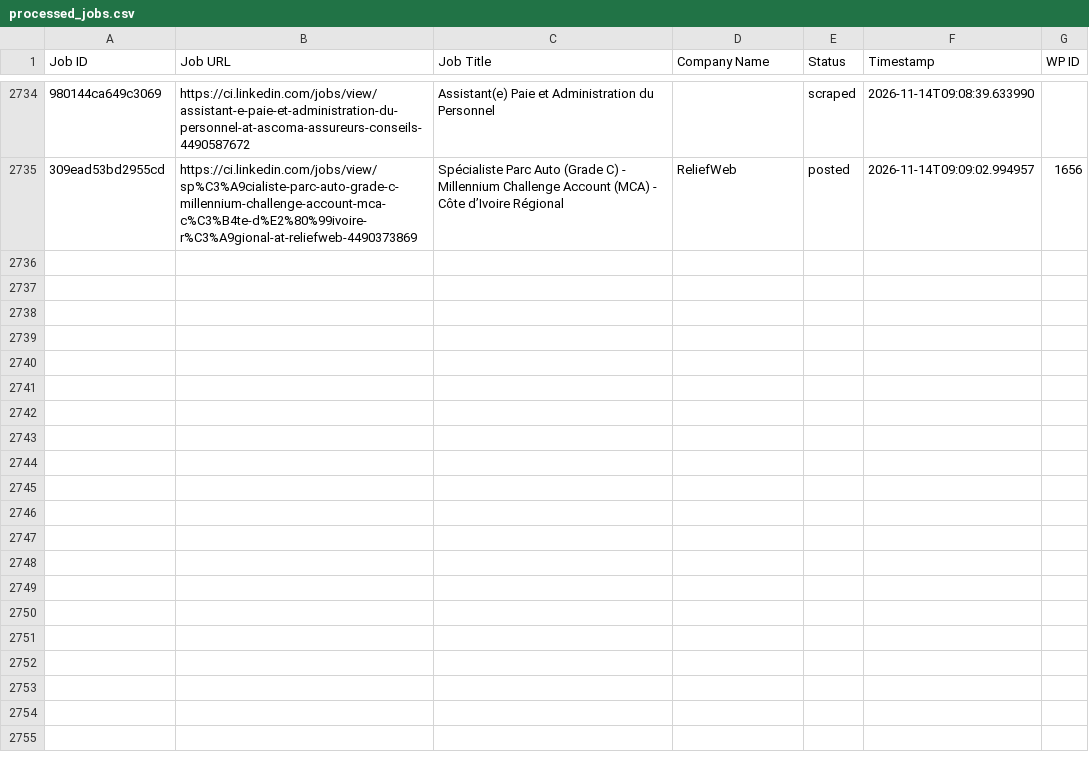
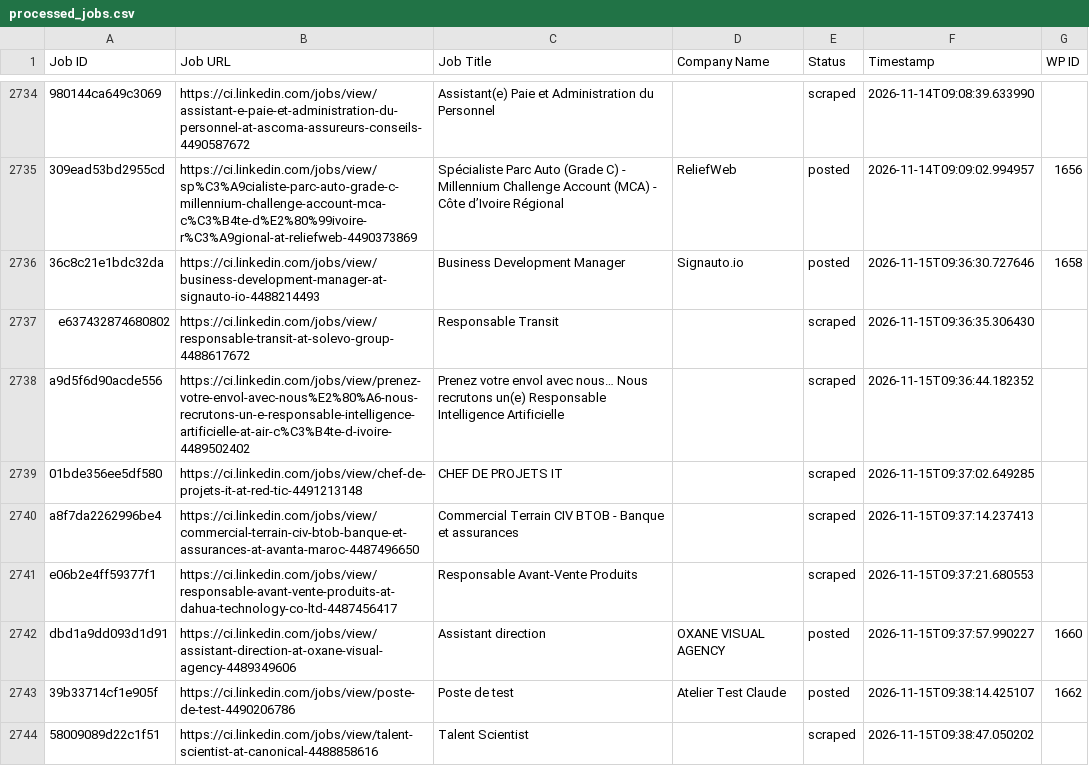
Before and after one commit to mimusdesign/ci, a CSV file: processed_jobs.csv, drawn as a sheet; only a part is shown, gaps mark what is left out; the diff names each change by its address in the sheet, - before the commit and + after, or states it on an @@ line.

```diff
--- a/processed_jobs.csv
+++ b/processed_jobs.csv
+row 2736: 36c8c21e1bdc32da | https://ci.linkedin.com/jobs/view/business-development-manager-at-signauto-io-4488214493 | Business Development Manager | Signauto.io | posted | 2026-11-15T09:36:30.727646 | 1658
+row 2737: e637432874680802 | https://ci.linkedin.com/jobs/view/responsable-transit-at-solevo-group-4488617672 | Responsable Transit |  | scraped | 2026-11-15T09:36:35.306430
+row 2738: a9d5f6d90acde556 | https://ci.linkedin.com/jobs/view/prenez-votre-envol-avec-nous%E2%80%A6-nous-recrutons-un-e-responsable-intelligence-artificielle-at-air-c%C3%B4te-d-ivoire-4489502402 | Prenez votre envol avec nous… Nous recrutons un(e) Responsable Intelligence Artificielle |  | scraped | 2026-11-15T09:36:44.182352
+row 2739: 01bde356ee5df580 | https://ci.linkedin.com/jobs/view/chef-de-projets-it-at-red-tic-4491213148 | CHEF DE PROJETS IT |  | scraped | 2026-11-15T09:37:02.649285
+row 2740: a8f7da2262996be4 | https://ci.linkedin.com/jobs/view/commercial-terrain-civ-btob-banque-et-assurances-at-avanta-maroc-4487496650 | Commercial Terrain CIV BTOB - Banque et assurances |  | scraped | 2026-11-15T09:37:14.237413
+row 2741: e06b2e4ff59377f1 | https://ci.linkedin.com/jobs/view/responsable-avant-vente-produits-at-dahua-technology-co-ltd-4487456417 | Responsable Avant-Vente Produits |  | scraped | 2026-11-15T09:37:21.680553
+row 2742: dbd1a9dd093d1d91 | https://ci.linkedin.com/jobs/view/assistant-direction-at-oxane-visual-agency-4489349606 | Assistant direction | OXANE VISUAL AGENCY | posted | 2026-11-15T09:37:57.990227 | 1660
+row 2743: 39b33714cf1e905f | https://ci.linkedin.com/jobs/view/poste-de-test-4490206786 | Poste de test | Atelier Test Claude | posted | 2026-11-15T09:38:14.425107 | 1662
+row 2744: 58009089d22c1f51 | https://ci.linkedin.com/jobs/view/talent-scientist-at-canonical-4488858616 | Talent Scientist |  | scraped | 2026-11-15T09:38:47.050202
```
